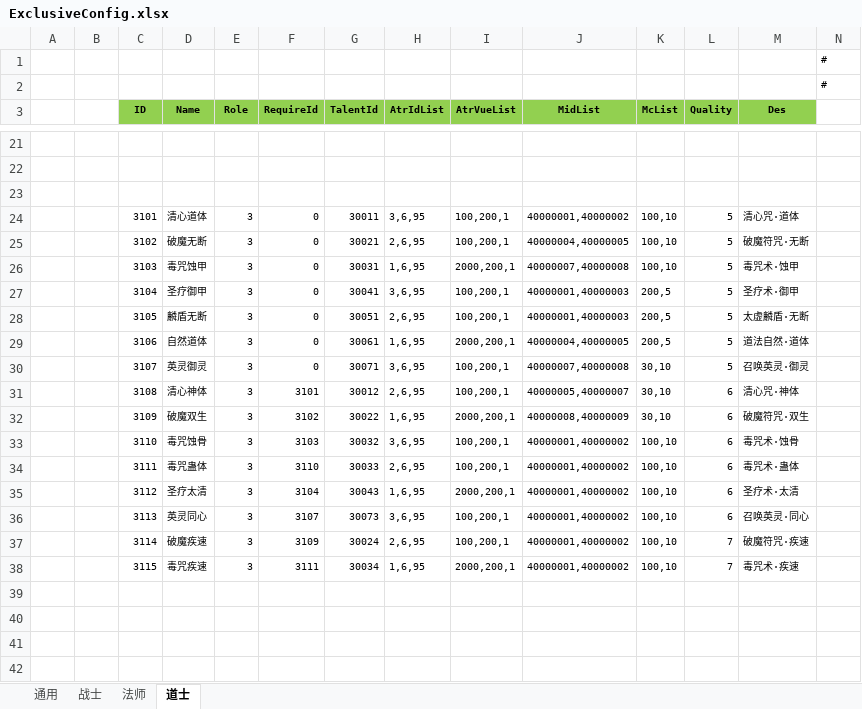
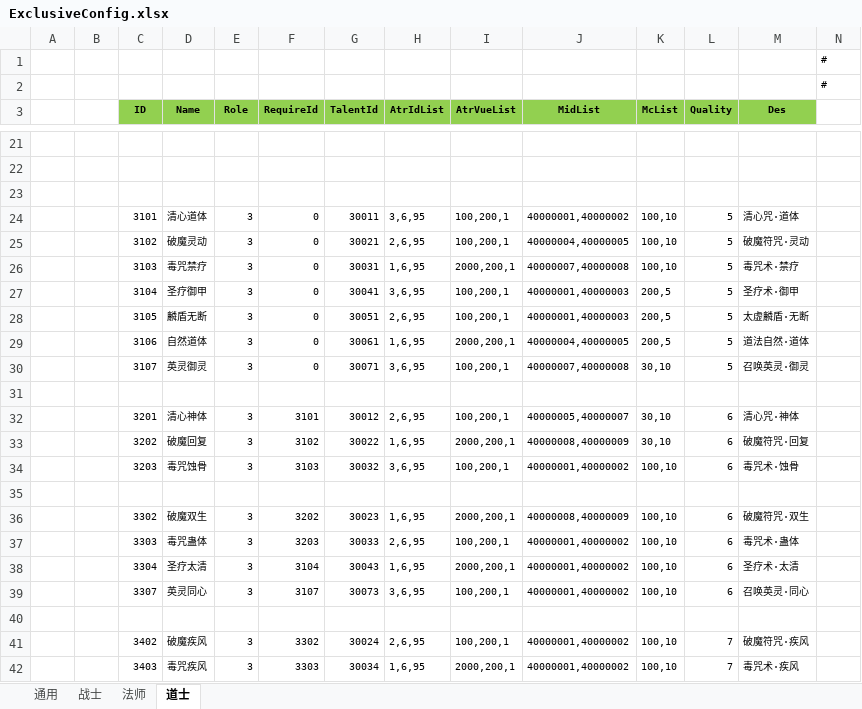
Before and after one commit to wokanjianyang/legend2, an Excel workbook: Excel/ExclusiveConfig.xlsx, sheet 道士, drawn as a sheet; only a part is shown, gaps mark what is left out; values as stored, in another font and other column widths than the file's, no borders; addresses are those after the commit; the diff names each change by its address in the sheet, - before the commit and + after, or states it on an @@ line.

```diff
--- a/Excel/ExclusiveConfig.xlsx (sheet 道士)
+++ b/Excel/ExclusiveConfig.xlsx (sheet 道士)
-D25 (Name): 破魔无断
+D25 (Name): 破魔灵动
-M25 (Des): 破魔符咒·无断
+M25 (Des): 破魔符咒·灵动
-D26 (Name): 毒咒蚀甲
+D26 (Name): 毒咒禁疗
-M26 (Des): 毒咒术·蚀甲
+M26 (Des): 毒咒术·禁疗
+row 31: (empty)
-C32 (ID): 3108
+C32 (ID): 3201
-C33 (ID): 3109
+C33 (ID): 3202
-D33 (Name): 破魔双生
+D33 (Name): 破魔回复
-M33 (Des): 破魔符咒·双生
+M33 (Des): 破魔符咒·回复
-C34 (ID): 3110
+C34 (ID): 3203
+row 35: (empty)
+row 36:  |  | 3302 | 破魔双生 | 3 | 3202 | 30023 | 1,6,95 | 2000,200,1 | 40000008,40000009 | 100,10 | 6 | 破魔符咒·双生
-C37 (ID): 3111
+C37 (ID): 3303
-F37 (RequireId): 3110
+F37 (RequireId): 3203
-C38 (ID): 3112
+C38 (ID): 3304
-C39 (ID): 3113
+C39 (ID): 3307
+row 40: (empty)
-C41 (ID): 3114
+C41 (ID): 3402
-D41 (Name): 破魔疾速
+D41 (Name): 破魔疾风
-F41 (RequireId): 3109
+F41 (RequireId): 3302
-M41 (Des): 破魔符咒·疾速
+M41 (Des): 破魔符咒·疾风
-C42 (ID): 3115
+C42 (ID): 3403
-D42 (Name): 毒咒疾速
+D42 (Name): 毒咒疾风
-F42 (RequireId): 3111
+F42 (RequireId): 3303
-M42 (Des): 毒咒术·疾速
+M42 (Des): 毒咒术·疾风
```
Also changed, not shown: sheet 法师, sheet 战士, Excel/EffectConfig.xlsx, Excel/SkillConfig.xlsx, 37 other files.
